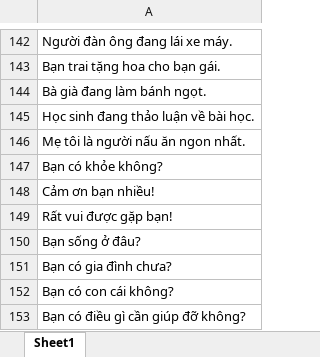
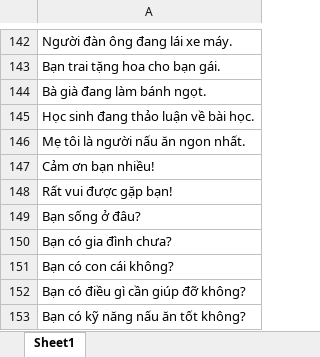
Before and after one commit to SevenScorpions/TST, an Excel workbook: 1000 cau.xlsx, sheet Sheet1, drawn as a sheet; only a part is shown, gaps mark what is left out; the shorter side is filled out with more unchanged rows; values as stored, in another font and other column widths than the file's, no borders; removed rows and columns are numbered as before the commit, all else as after; the diff covers the shown part only; the diff names each change by its address in the sheet, - before the commit and + after, or states it on an @@ line.

```diff
--- a/1000 cau.xlsx (sheet Sheet1)
+++ b/1000 cau.xlsx (sheet Sheet1)
-row 147: Bạn có khỏe không?
```
Also changed, not shown: 863 added rows elsewhere in this sheet.
